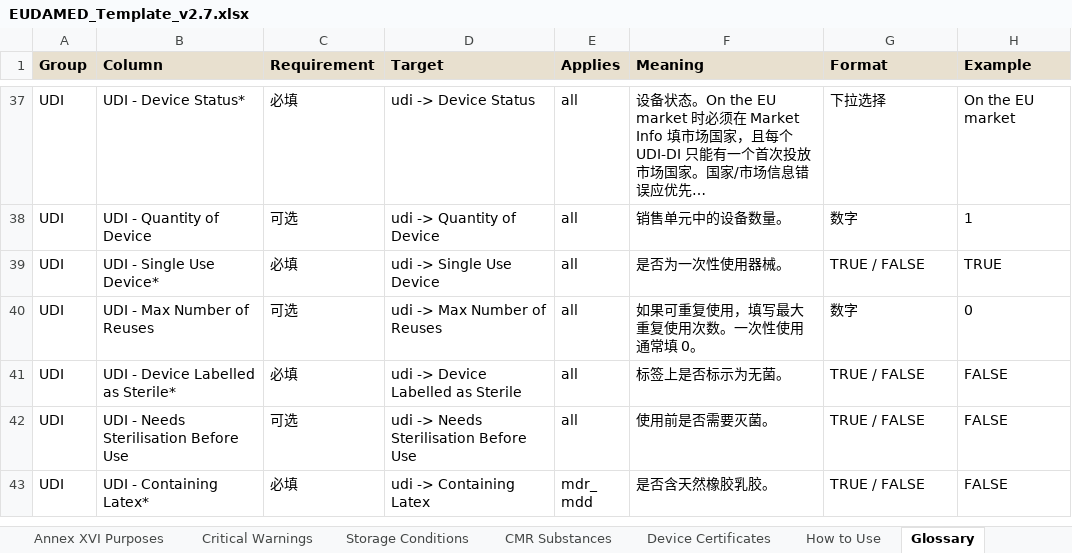
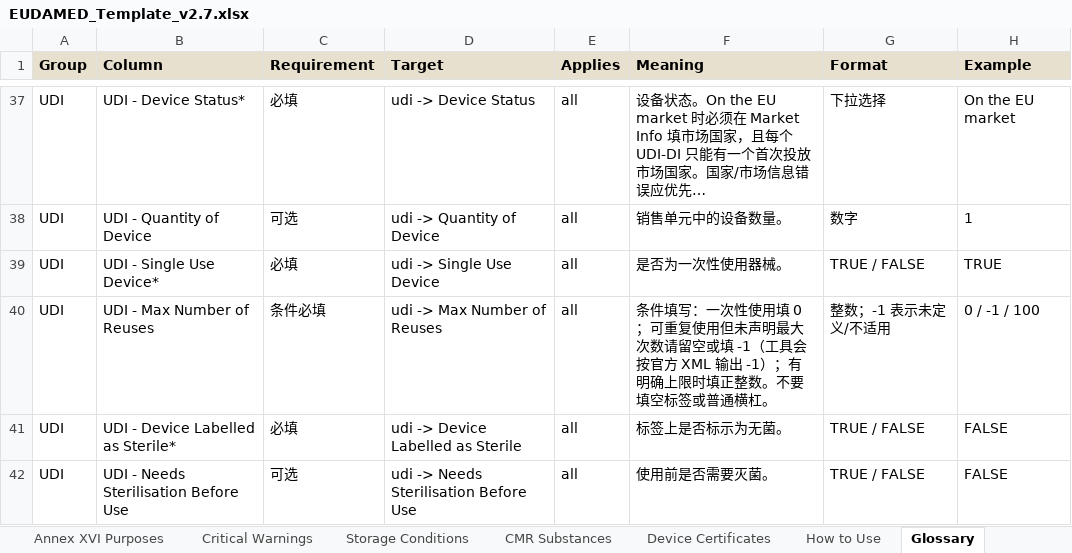
Before and after one commit to Charles-Fang-95/EUDAMEDbulkupload, an Excel workbook: EUDAMED_Template_v2.7.xlsx, sheet Glossary, drawn as a sheet; only a part is shown, gaps mark what is left out; the shorter side is filled out with more unchanged rows; long unchanged cells end in …; values as stored, in another font and other column widths than the file's, no borders; the diff names each change by its address in the sheet, - before the commit and + after, or states it on an @@ line.

```diff
--- a/EUDAMED_Template_v2.7.xlsx (sheet Glossary)
+++ b/EUDAMED_Template_v2.7.xlsx (sheet Glossary)
-C40 (Requirement): 可选
+C40 (Requirement): 条件必填
-F40 (Meaning): 如果可重复使用，填写最大重复使用次数。一次性使用通常填 0。
+F40 (Meaning): 条件填写：一次性使用填 0；可重复使用但未声明最大次数请留空或填 -1（工具会按官方 XML 输出 -1）；有明确上限时填正整数。不要填空标签或普通横杠。
-G40 (Format): 数字
+G40 (Format): 整数；-1 表示未定义/不适用
-H40 (Example): 0
+H40 (Example): 0 / -1 / 100
```
Also changed, not shown: sheet IVDR_IVDD, sheet MDR_MDD, EUDAMED_TOOL_v2/templates/EUDAMED_Template_v2.7.xlsx, 21 other files.
